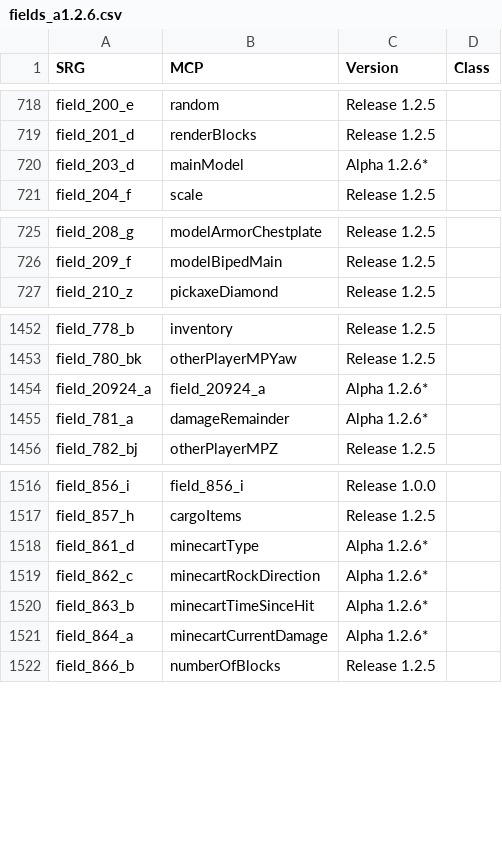
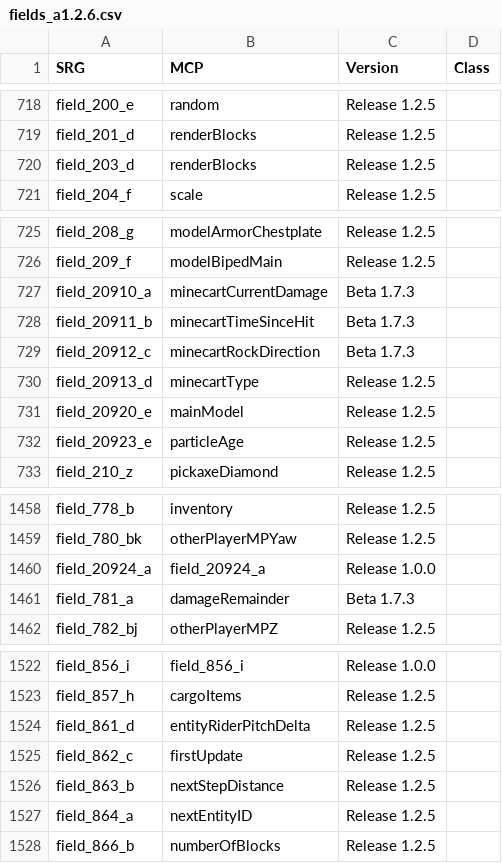
Before and after one commit to ancientmc/SRGConfig, a CSV file: data/csv/fields_a1.2.6.csv, drawn as a sheet; only a part is shown, gaps mark what is left out.

Commit message:
- as it turns out, the original RGS file from version 2.5 used in the conversion process had duplicate SRG values. This explains some of the naming errors that I mentioned in commit 7d78552. These duplicates are resolved in newer MCP versions, so I just copied the SRG names over for the erroneous fields. - fixed issue with file not showing up on GitHub. Yet another mistake with git by me, it seems.

```diff
--- a/data/csv/fields_a1.2.6.csv
+++ b/data/csv/fields_a1.2.6.csv
@@ -719,3 +719,3 @@ field_200_e,random,Release 1.2.5,
 field_201_d,renderBlocks,Release 1.2.5,
-field_203_d,mainModel,Alpha 1.2.6*,
+field_203_d,renderBlocks,Release 1.2.5,
 field_204_f,scale,Release 1.2.5,
@@ -726,2 +726,8 @@ field_208_g,modelArmorChestplate,Release 1.2.5,
 field_209_f,modelBipedMain,Release 1.2.5,
+field_20910_a,minecartCurrentDamage,Beta 1.7.3,
+field_20911_b,minecartTimeSinceHit,Beta 1.7.3,
+field_20912_c,minecartRockDirection,Beta 1.7.3,
+field_20913_d,minecartType,Release 1.2.5,
+field_20920_e,mainModel,Release 1.2.5,
+field_20923_e,particleAge,Release 1.2.5,
 field_210_z,pickaxeDiamond,Release 1.2.5,
@@ -1453,4 +1459,4 @@ field_778_b,inventory,Release 1.2.5,
 field_780_bk,otherPlayerMPYaw,Release 1.2.5,
-field_20924_a,field_20924_a,Alpha 1.2.6*,
-field_781_a,damageRemainder,Alpha 1.2.6*,
+field_20924_a,field_20924_a,Release 1.0.0,
+field_781_a,damageRemainder,Beta 1.7.3,
 field_782_bj,otherPlayerMPZ,Release 1.2.5,
@@ -1517,6 +1523,6 @@ field_856_i,field_856_i,Release 1.0.0,
 field_857_h,cargoItems,Release 1.2.5,
-field_861_d,minecartType,Alpha 1.2.6*,
-field_862_c,minecartRockDirection,Alpha 1.2.6*,
-field_863_b,minecartTimeSinceHit,Alpha 1.2.6*,
-field_864_a,minecartCurrentDamage,Alpha 1.2.6*,
+field_861_d,entityRiderPitchDelta,Release 1.2.5,
+field_862_c,firstUpdate,Release 1.2.5,
+field_863_b,nextStepDistance,Release 1.2.5,
+field_864_a,nextEntityID,Release 1.2.5,
 field_866_b,numberOfBlocks,Release 1.2.5,
```
Also changed, not shown: 5 other files.
